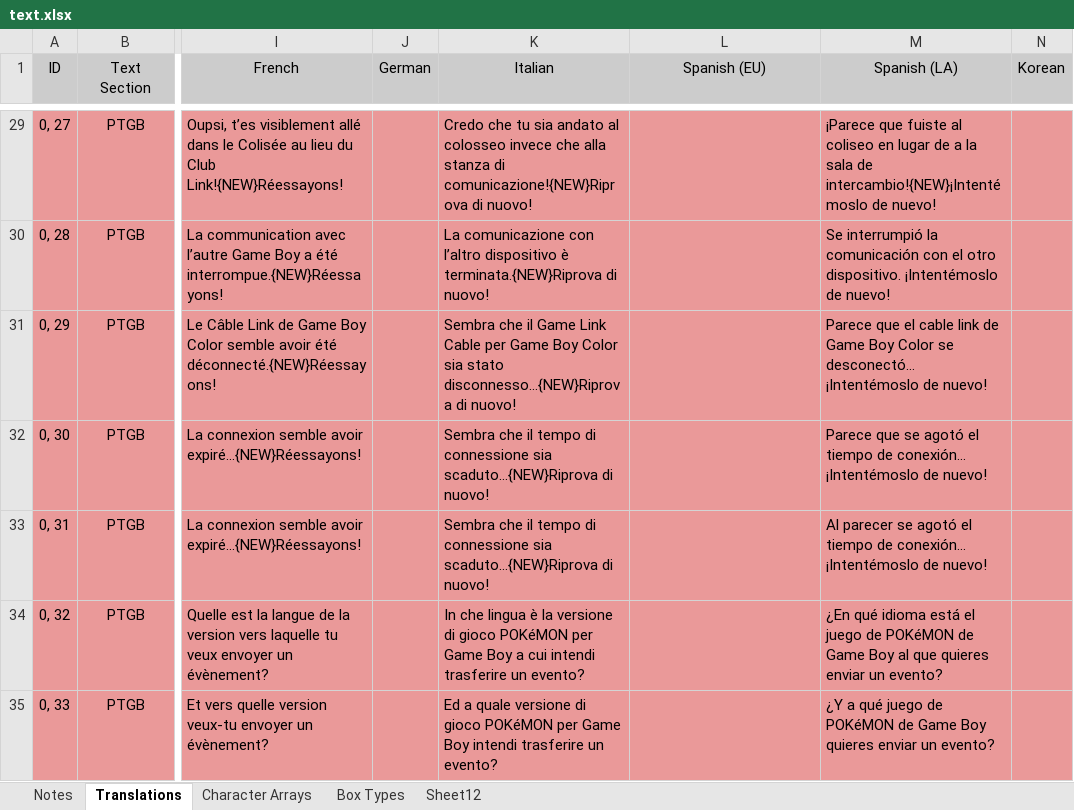
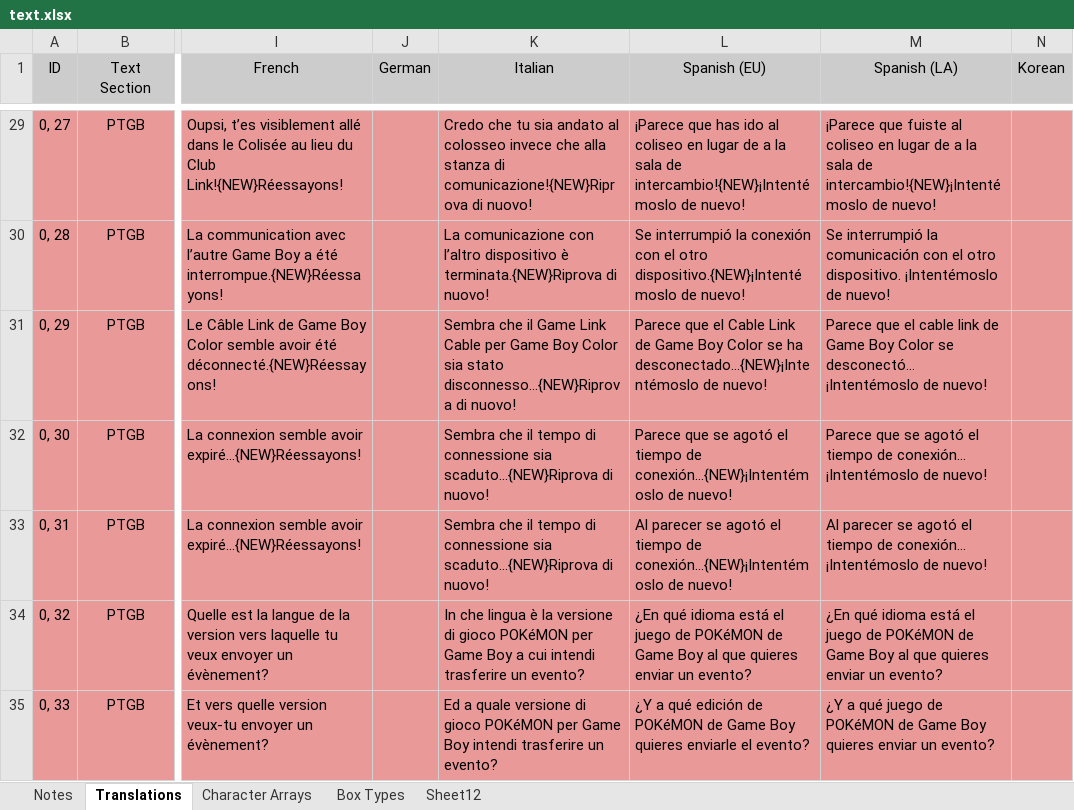
Before and after one commit to GearsProgress/Poke_Transporter_GB, an Excel workbook: tools/text_helper/text.xlsx, sheet Translations, drawn as a sheet; only a part is shown, gaps mark what is left out; values as stored, in another font and other column widths than the file's, no borders; charts and pictures and conditional formats and table styles not drawn; the diff covers the shown part only; the diff names each change by its address in the sheet, - before the commit and + after, or states it on an @@ line.

```diff
--- a/tools/text_helper/text.xlsx (sheet Translations)
+++ b/tools/text_helper/text.xlsx (sheet Translations)
-L29 (Spanish (EU)): (empty)
+L29 (Spanish (EU)): ¡Parece que has ido al coliseo en lugar de a la sala de intercambio!{NEW}¡Intentémoslo de nuevo!
-L30 (Spanish (EU)): (empty)
+L30 (Spanish (EU)): Se interrumpió la conexión con el otro dispositivo.{NEW}¡Intentémoslo de nuevo!
-L31 (Spanish (EU)): (empty)
+L31 (Spanish (EU)): Parece que el Cable Link de Game Boy Color se ha desconectado…{NEW}¡Intentémoslo de nuevo!
-L32 (Spanish (EU)): (empty)
+L32 (Spanish (EU)): Parece que se agotó el tiempo de conexión…{NEW}¡Intentémoslo de nuevo!
-L33 (Spanish (EU)): (empty)
+L33 (Spanish (EU)): Al parecer se agotó el tiempo de conexión…{NEW}¡Intentémoslo de nuevo!
-L34 (Spanish (EU)): (empty)
+L34 (Spanish (EU)): ¿En qué idioma está el juego de POKéMON de Game Boy al que quieres enviar un evento?
-L35 (Spanish (EU)): (empty)
+L35 (Spanish (EU)): ¿Y a qué edición de POKéMON de Game Boy quieres enviarle el evento?
```
Also changed, not shown: 107 edited cells elsewhere in this sheet, sheet Character Arrays, 6 other files.
